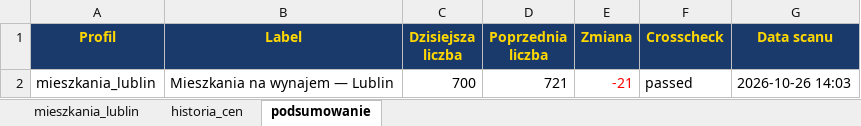
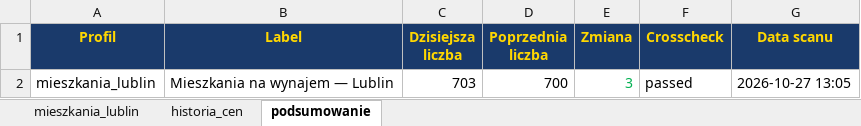
Before and after one commit to Bonaventura-EW/SZPERACZ-MIESZKANIOWY, an Excel workbook: data/szperacz_mieszkaniowy.xlsx, sheet podsumowanie, drawn as a sheet; values as stored, in another font and other column widths than the file's, no borders; the diff names each change by its address in the sheet, - before the commit and + after, or states it on an @@ line.

```diff
--- a/data/szperacz_mieszkaniowy.xlsx (sheet podsumowanie)
+++ b/data/szperacz_mieszkaniowy.xlsx (sheet podsumowanie)
-C2 (Dzisiejsza liczba): 700
+C2 (Dzisiejsza liczba): 703
-D2 (Poprzednia liczba): 721
+D2 (Poprzednia liczba): 700
-E2 (Zmiana): -21
+E2 (Zmiana): 3
-E2 text colour: #FF0000
+E2 text colour: #00B050
-G2 (Data scanu): 2026-10-26 14:03
+G2 (Data scanu): 2026-10-27 13:05
```
Also changed, not shown: sheet mieszkania_lublin, sheet historia_cen, 4 other files.
